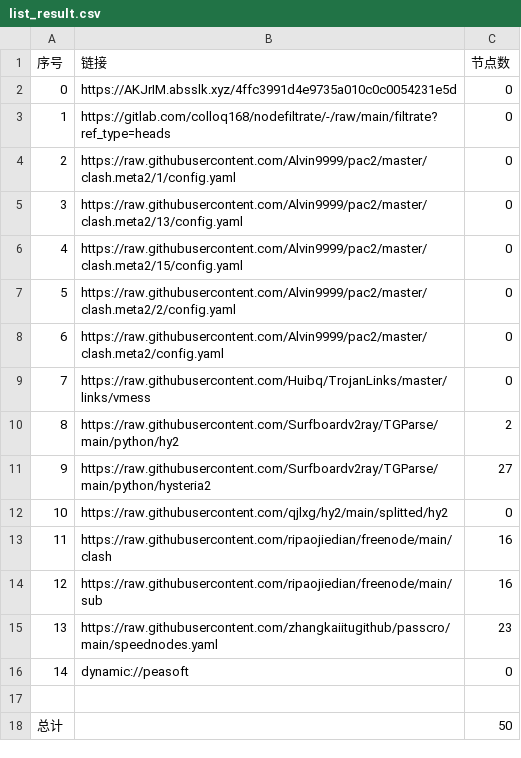
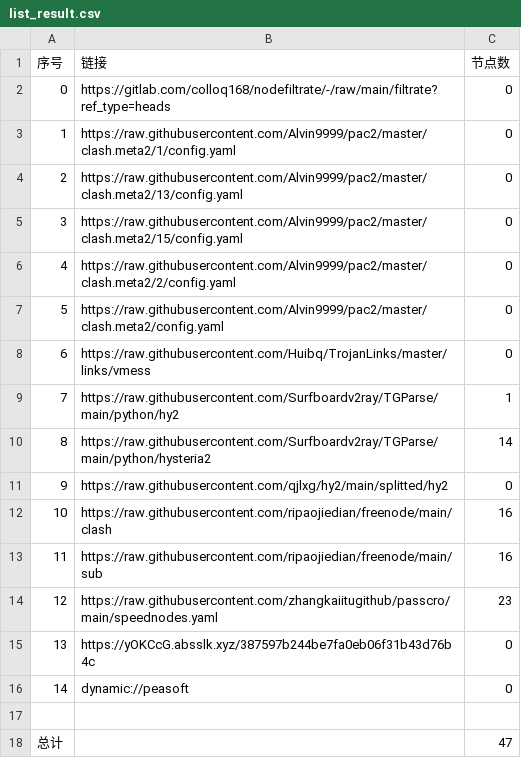
Before and after one commit to x-isd/AutoMergePublicNodes, a CSV file: list_result.csv, drawn as a sheet; removed rows and columns are numbered as before the commit, all else as after; the diff names each change by its address in the sheet, - before the commit and + after, or states it on an @@ line.

```diff
--- a/list_result.csv
+++ b/list_result.csv
-row 2: 0 | https://AKJrIM.absslk.xyz/4ffc3991d4e9735a010c0c0054231e5d | 0
@@ column A (序号) renumbered between rows 2 and 14 @@
-C9 (节点数): 2
+C9 (节点数): 1
-C10 (节点数): 27
+C10 (节点数): 14
+row 15: 13 | https://yOKCcG.absslk.xyz/387597b244be7fa0eb06f31b43d76b4c | 0
-C18 (节点数): 50
+C18 (节点数): 47
```
Also changed, not shown: 19 other files.
